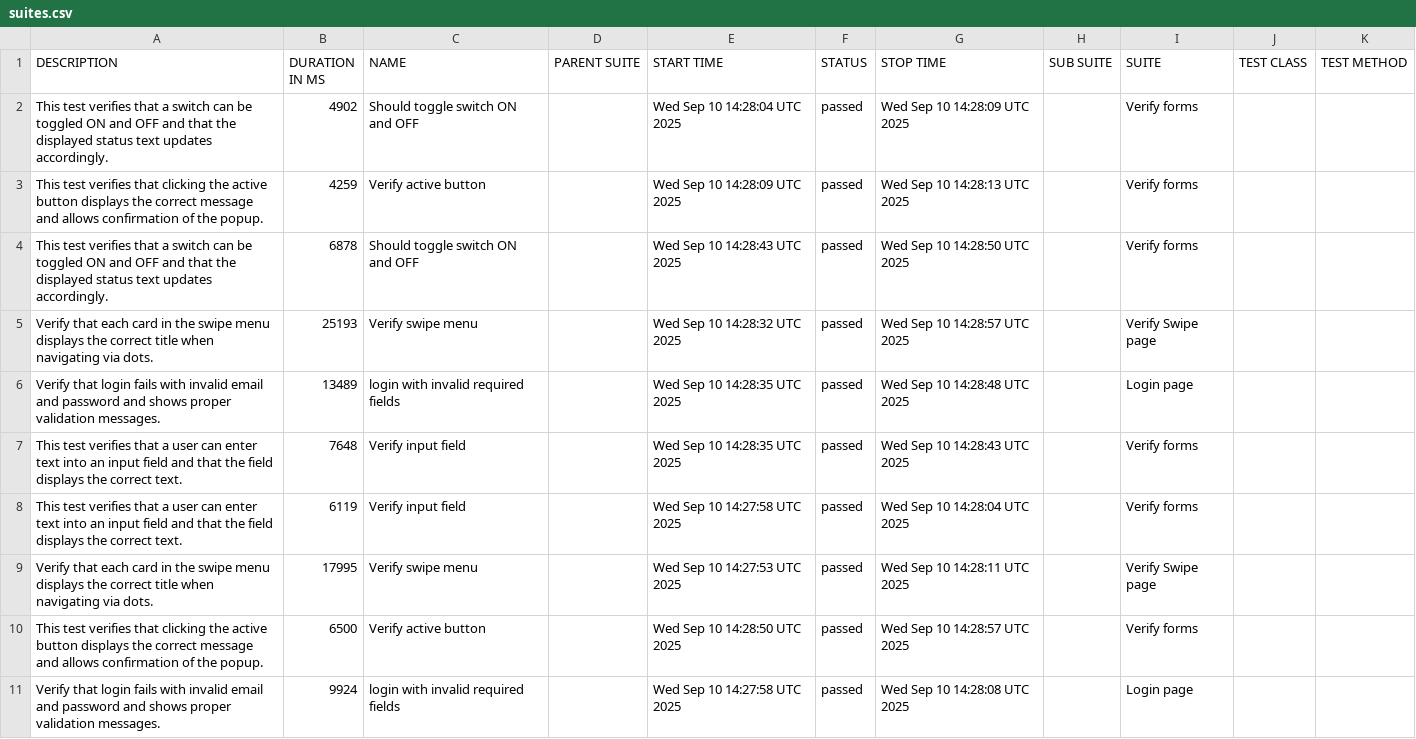
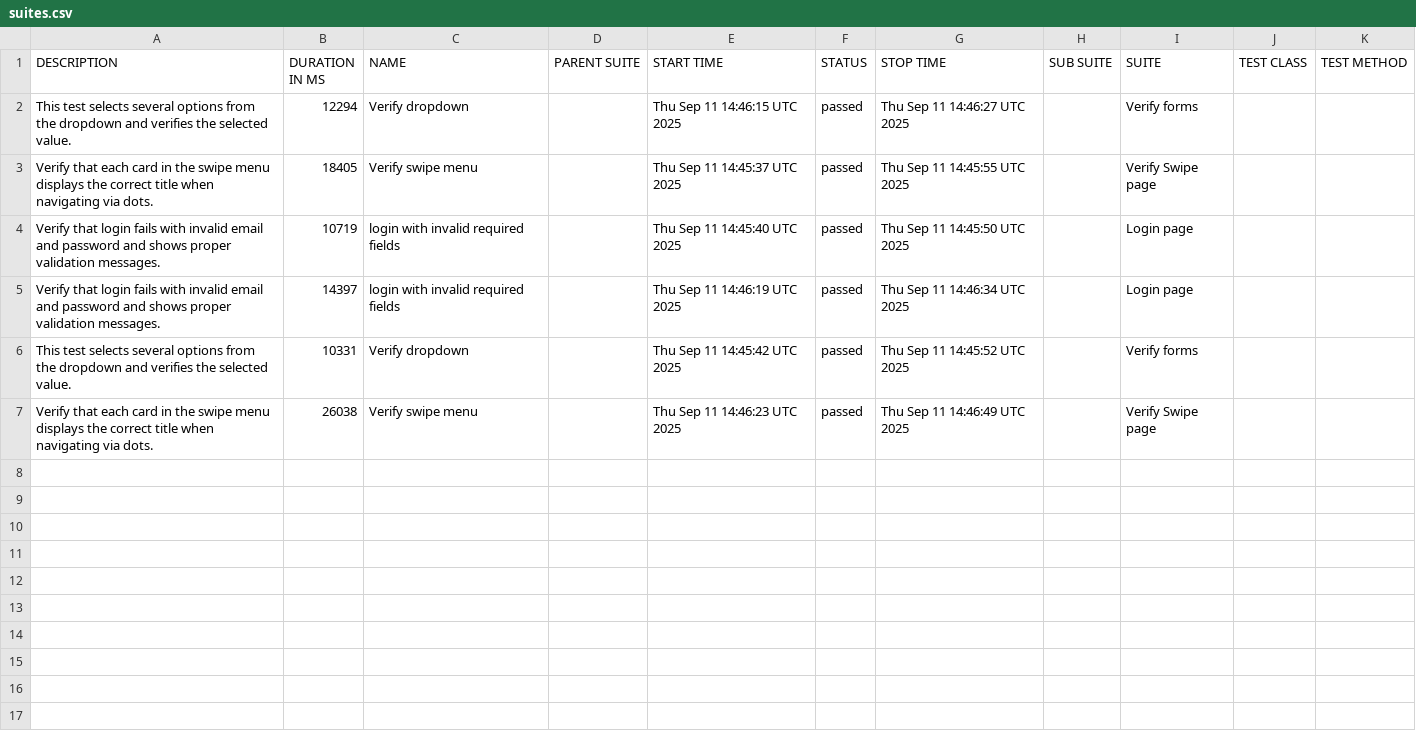
Before and after one commit to OlyaSkr/browserstack-wdio-tests, a CSV file: data/suites.csv, drawn as a sheet.

```diff
--- a/data/suites.csv
+++ b/data/suites.csv
@@ -1,11 +1,7 @@
 "DESCRIPTION","DURATION IN MS","NAME","PARENT SUITE","START TIME","STATUS","STOP TIME","SUB SUITE","SUITE","TEST CLASS","TEST METHOD"
-"This test verifies that a switch can be toggled ON and OFF and that the displayed status text updates accordingly.","4902","Should toggle switch ON and OFF","","Wed Sep 10 14:28:04 UTC 2025","passed","Wed Sep 10 14:28:09 UTC 2025","","Verify forms","",""
-"This test verifies that clicking the active button displays the correct message and allows confirmation of the popup.","4259","Verify active button","","Wed Sep 10 14:28:09 UTC 2025","passed","Wed Sep 10 14:28:13 UTC 2025","","Verify forms","",""
-"This test verifies that a switch can be toggled ON and OFF and that the displayed status text updates accordingly.","6878","Should toggle switch ON and OFF","","Wed Sep 10 14:28:43 UTC 2025","passed","Wed Sep 10 14:28:50 UTC 2025","","Verify forms","",""
-"Verify that each card in the swipe menu displays the correct title when navigating via dots.","25193","Verify swipe menu","","Wed Sep 10 14:28:32 UTC 2025","passed","Wed Sep 10 14:28:57 UTC 2025","","Verify Swipe page","",""
-"Verify that login fails with invalid email and password and shows proper validation messages.","13489","login with invalid required fields","","Wed Sep 10 14:28:35 UTC 2025","passed","Wed Sep 10 14:28:48 UTC 2025","","Login page","",""
-"This test verifies that a user can enter text into an input field and that the field displays the correct text.","7648","Verify input field","","Wed Sep 10 14:28:35 UTC 2025","passed","Wed Sep 10 14:28:43 UTC 2025","","Verify forms","",""
-"This test verifies that a user can enter text into an input field and that the field displays the correct text.","6119","Verify input field","","Wed Sep 10 14:27:58 UTC 2025","passed","Wed Sep 10 14:28:04 UTC 2025","","Verify forms","",""
-"Verify that each card in the swipe menu displays the correct title when navigating via dots.","17995","Verify swipe menu","","Wed Sep 10 14:27:53 UTC 2025","passed","Wed Sep 10 14:28:11 UTC 2025","","Verify Swipe page","",""
-"This test verifies that clicking the active button displays the correct message and allows confirmation of the popup.","6500","Verify active button","","Wed Sep 10 14:28:50 UTC 2025","passed","Wed Sep 10 14:28:57 UTC 2025","","Verify forms","",""
-"Verify that login fails with invalid email and password and shows proper validation messages.","9924","login with invalid required fields","","Wed Sep 10 14:27:58 UTC 2025","passed","Wed Sep 10 14:28:08 UTC 2025","","Login page","",""
+"This test selects several options from the dropdown and verifies the selected value.","12294","Verify dropdown","","Thu Sep 11 14:46:15 UTC 2025","passed","Thu Sep 11 14:46:27 UTC 2025","","Verify forms","",""
+"Verify that each card in the swipe menu displays the correct title when navigating via dots.","18405","Verify swipe menu","","Thu Sep 11 14:45:37 UTC 2025","passed","Thu Sep 11 14:45:55 UTC 2025","","Verify Swipe page","",""
+"Verify that login fails with invalid email and password and shows proper validation messages.","10719","login with invalid required fields","","Thu Sep 11 14:45:40 UTC 2025","passed","Thu Sep 11 14:45:50 UTC 2025","","Login page","",""
+"Verify that login fails with invalid email and password and shows proper validation messages.","14397","login with invalid required fields","","Thu Sep 11 14:46:19 UTC 2025","passed","Thu Sep 11 14:46:34 UTC 2025","","Login page","",""
+"This test selects several options from the dropdown and verifies the selected value.","10331","Verify dropdown","","Thu Sep 11 14:45:42 UTC 2025","passed","Thu Sep 11 14:45:52 UTC 2025","","Verify forms","",""
+"Verify that each card in the swipe menu displays the correct title when navigating via dots.","26038","Verify swipe menu","","Thu Sep 11 14:46:23 UTC 2025","passed","Thu Sep 11 14:46:49 UTC 2025","","Verify Swipe page","",""
```
Also changed, not shown: 37 other files.
